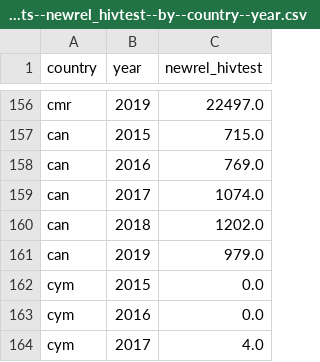
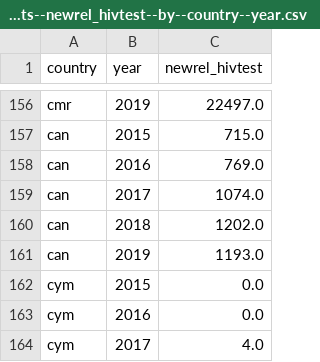
Before and after one commit to open-numbers/ddf--who--tb_burden_estimates, a CSV file: ddf--datapoints--newrel_hivtest--by--country--year.csv, drawn as a sheet; only a part is shown, gaps mark what is left out.

Commit message:
auto generated dataset

```diff
--- a/ddf--datapoints--newrel_hivtest--by--country--year.csv
+++ b/ddf--datapoints--newrel_hivtest--by--country--year.csv
@@ -160,3 +160,3 @@ can,2017,1074.0
 can,2018,1202.0
-can,2019,979.0
+can,2019,1193.0
 cym,2015,0.0
```
Also changed, not shown: ddf--datapoints--newrel_hivpos--by--country--year.csv, 1 other file.
